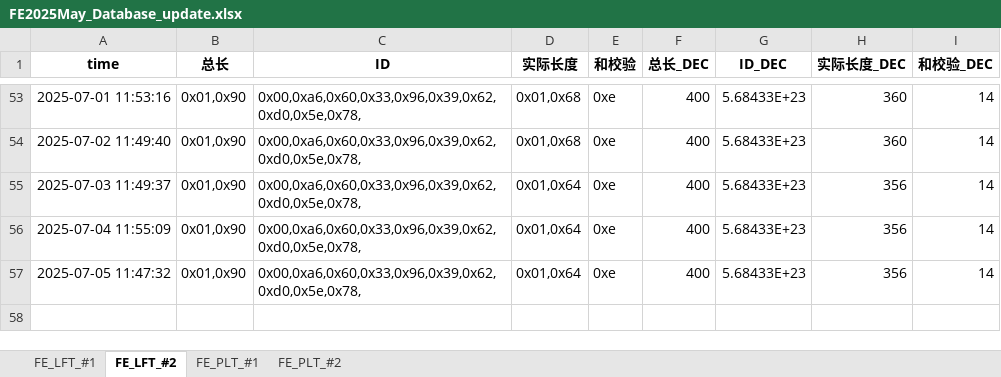
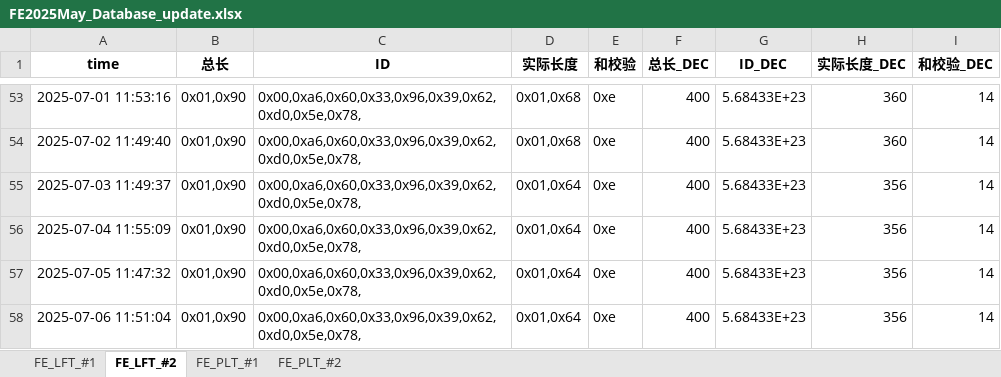
Before and after one commit to weichencsu/tbo_may2025, an Excel workbook: FE2025May_Database_update.xlsx, sheet FE_LFT_#2, drawn as a sheet; only a part is shown, gaps mark what is left out; values as stored, in another font and other column widths than the file's, no borders; the diff names each change by its address in the sheet, - before the commit and + after, or states it on an @@ line.

```diff
--- a/FE2025May_Database_update.xlsx (sheet FE_LFT_#2)
+++ b/FE2025May_Database_update.xlsx (sheet FE_LFT_#2)
+row 58: 2025-07-06 11:51:04 | 0x01,0x90 | 0x00,0xa6,0x60,0x33,0x96,0x39,0x62,0xd0,0x5e,0x78, | 0x01,0x64 | 0xe | 400 | 5.68433E+23 | 356 | 14
```
Also changed, not shown: sheet FE_PLT_#1, sheet FE_PLT_#2, sheet FE_LFT_#1.
